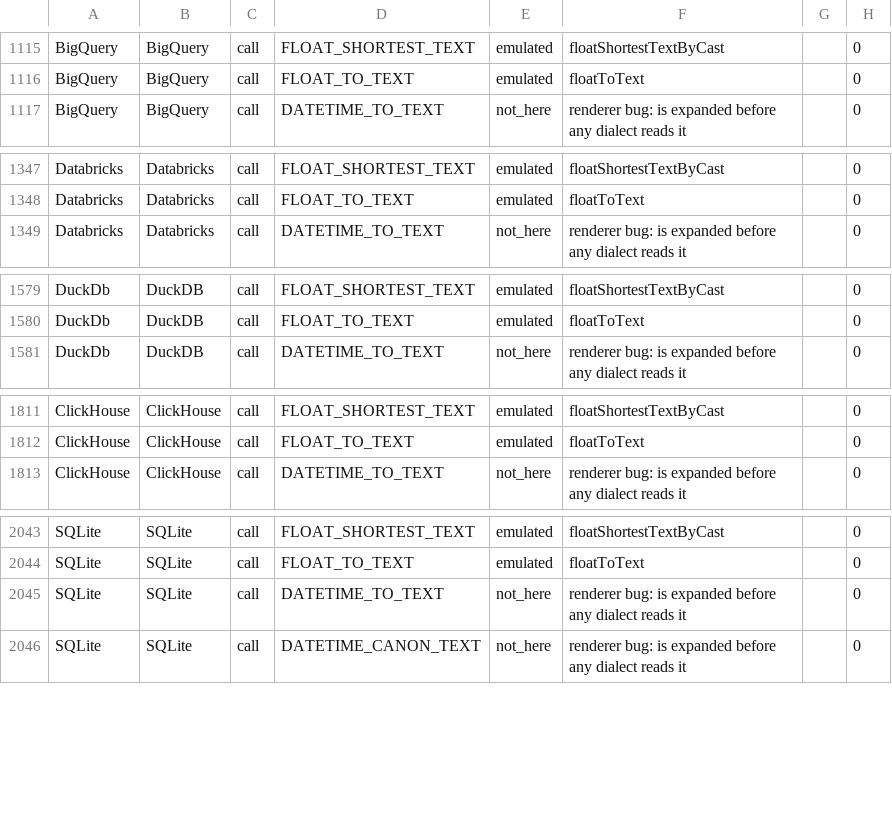
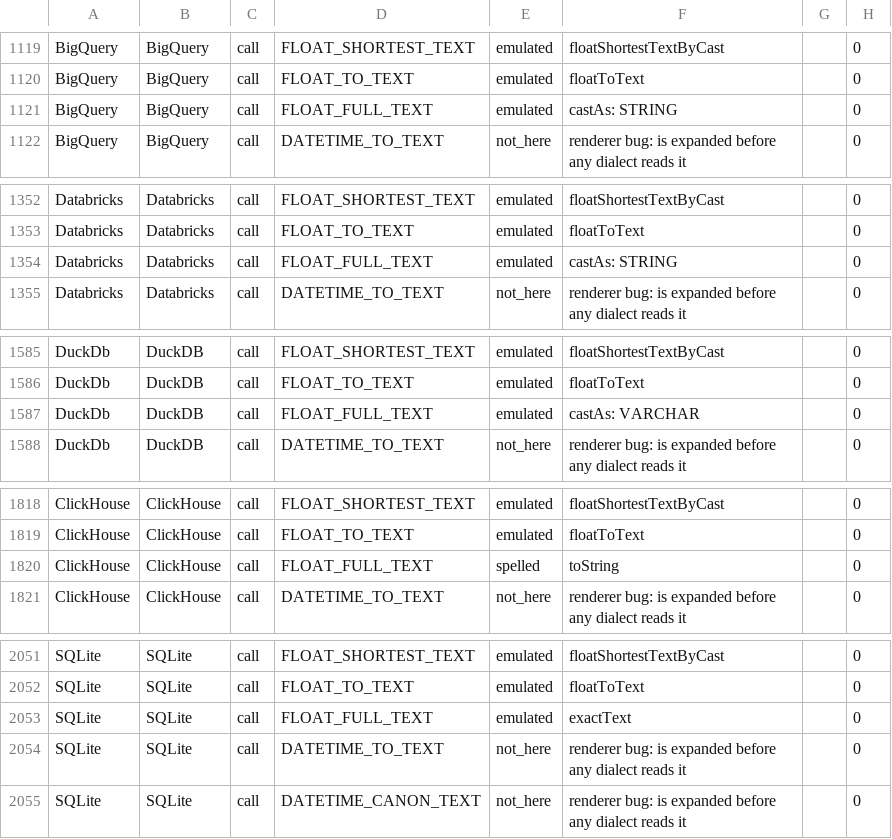
Before and after one commit to neema2/legend-lite, a TSV file: docs/dialect-capability/matrix.tsv, drawn as a sheet; only a part is shown, gaps mark what is left out; the diff covers the shown part only.

```diff
--- a/docs/dialect-capability/matrix.tsv
+++ b/docs/dialect-capability/matrix.tsv
@@ -1116,2 +1120,3 @@ BigQuery	BigQuery	call	FLOAT_SHORTEST_TEXT	emulated	floatShortestTextByCast		0
 BigQuery	BigQuery	call	FLOAT_TO_TEXT	emulated	floatToText		0
+BigQuery	BigQuery	call	FLOAT_FULL_TEXT	emulated	castAs: STRING		0
 BigQuery	BigQuery	call	DATETIME_TO_TEXT	not_here	renderer bug: is expanded before any dialect reads it		0
@@ -1348,2 +1353,3 @@ Databricks	Databricks	call	FLOAT_SHORTEST_TEXT	emulated	floatShortestTextByCast
 Databricks	Databricks	call	FLOAT_TO_TEXT	emulated	floatToText		0
+Databricks	Databricks	call	FLOAT_FULL_TEXT	emulated	castAs: STRING		0
 Databricks	Databricks	call	DATETIME_TO_TEXT	not_here	renderer bug: is expanded before any dialect reads it		0
@@ -1580,2 +1586,3 @@ DuckDb	DuckDB	call	FLOAT_SHORTEST_TEXT	emulated	floatShortestTextByCast		0
 DuckDb	DuckDB	call	FLOAT_TO_TEXT	emulated	floatToText		0
+DuckDb	DuckDB	call	FLOAT_FULL_TEXT	emulated	castAs: VARCHAR		0
 DuckDb	DuckDB	call	DATETIME_TO_TEXT	not_here	renderer bug: is expanded before any dialect reads it		0
@@ -1812,2 +1819,3 @@ ClickHouse	ClickHouse	call	FLOAT_SHORTEST_TEXT	emulated	floatShortestTextByCast
 ClickHouse	ClickHouse	call	FLOAT_TO_TEXT	emulated	floatToText		0
+ClickHouse	ClickHouse	call	FLOAT_FULL_TEXT	spelled	toString		0
 ClickHouse	ClickHouse	call	DATETIME_TO_TEXT	not_here	renderer bug: is expanded before any dialect reads it		0
@@ -2044,2 +2052,3 @@ SQLite	SQLite	call	FLOAT_SHORTEST_TEXT	emulated	floatShortestTextByCast		0
 SQLite	SQLite	call	FLOAT_TO_TEXT	emulated	floatToText		0
+SQLite	SQLite	call	FLOAT_FULL_TEXT	emulated	exactText		0
 SQLite	SQLite	call	DATETIME_TO_TEXT	not_here	renderer bug: is expanded before any dialect reads it		0
```
Also changed, not shown: 7 added rows elsewhere in this file, 5 other files.
